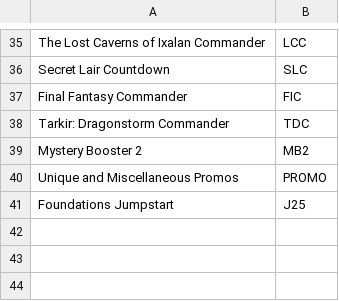
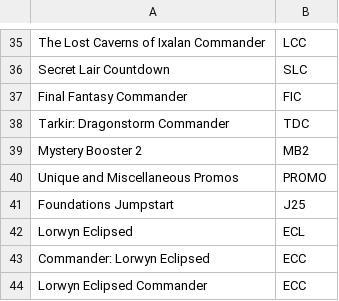
Before and after one commit to say592/TCGOrderDataProcessor, a CSV file: set-mappings.csv, drawn as a sheet; only a part is shown, gaps mark what is left out.

Commit message:
Add new entries for Lorwyn Eclipsed in CSV

```diff
--- a/set-mappings.csv
+++ b/set-mappings.csv
@@ -41 +41,4 @@ Unique and Miscellaneous Promos,PROMO
 Foundations Jumpstart,J25
+Lorwyn Eclipsed,ECL
+Commander: Lorwyn Eclipsed,ECC
+Lorwyn Eclipsed Commander,ECC
```
